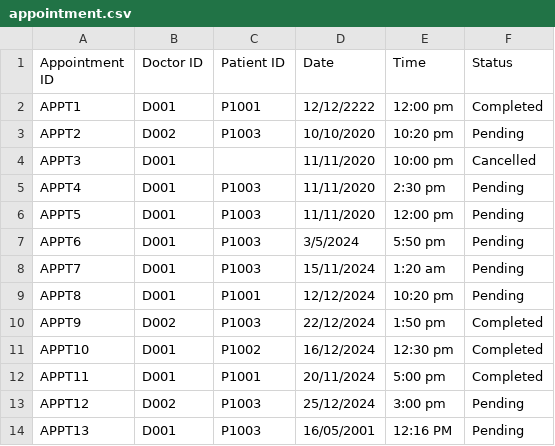
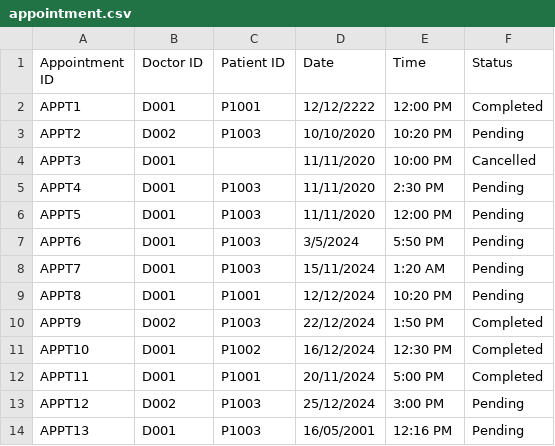
Before and after one commit to ajunhoa/OOP-Project, a CSV file: assets/appointment.csv, drawn as a sheet.

```diff
--- a/assets/appointment.csv
+++ b/assets/appointment.csv
@@ -1,14 +1,14 @@
 Appointment ID,Doctor ID,Patient ID,Date,Time,Status
-APPT1,D001,P1001,12/12/2222,12:00 pm,Completed
-APPT2,D002,P1003,10/10/2020,10:20 pm,Pending
-APPT3,D001,,11/11/2020,10:00 pm,Cancelled
-APPT4,D001,P1003,11/11/2020,2:30 pm,Pending
-APPT5,D001,P1003,11/11/2020,12:00 pm,Pending
-APPT6,D001,P1003,3/5/2024,5:50 pm,Pending
-APPT7,D001,P1003,15/11/2024,1:20 am,Pending
-APPT8,D001,P1001,12/12/2024,10:20 pm,Pending
-APPT9,D002,P1003,22/12/2024,1:50 pm,Completed
-APPT10,D001,P1002,16/12/2024,12:30 pm,Completed
-APPT11,D001,P1001,20/11/2024,5:00 pm,Completed
-APPT12,D002,P1003,25/12/2024,3:00 pm,Pending
+APPT1,D001,P1001,12/12/2222,12:00 PM,Completed
+APPT2,D002,P1003,10/10/2020,10:20 PM,Pending
+APPT3,D001,,11/11/2020,10:00 PM,Cancelled
+APPT4,D001,P1003,11/11/2020,2:30 PM,Pending
+APPT5,D001,P1003,11/11/2020,12:00 PM,Pending
+APPT6,D001,P1003,3/5/2024,5:50 PM,Pending
+APPT7,D001,P1003,15/11/2024,1:20 AM,Pending
+APPT8,D001,P1001,12/12/2024,10:20 PM,Pending
+APPT9,D002,P1003,22/12/2024,1:50 PM,Completed
+APPT10,D001,P1002,16/12/2024,12:30 PM,Completed
+APPT11,D001,P1001,20/11/2024,5:00 PM,Completed
+APPT12,D002,P1003,25/12/2024,3:00 PM,Pending
 APPT13,D001,P1003,16/05/2001,12:16 PM,Pending
```
Also changed, not shown: 54 other files.
